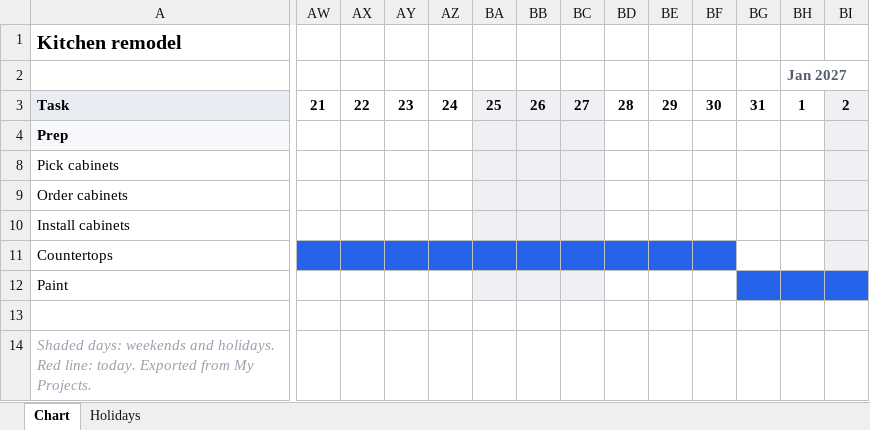
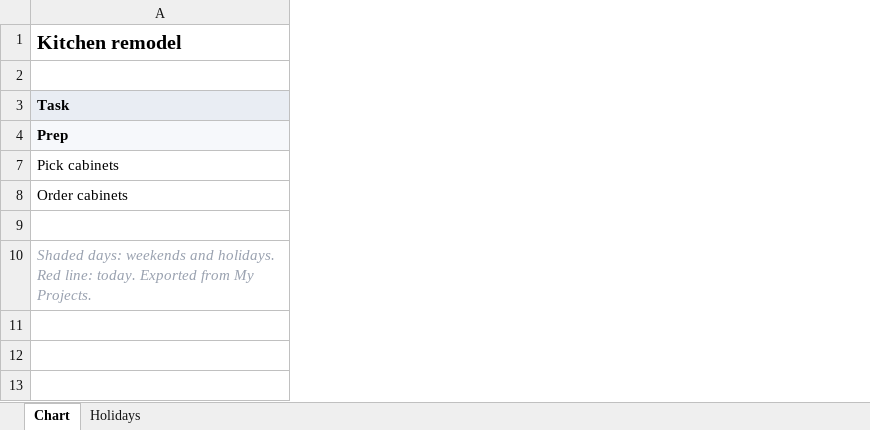
Before and after one commit to musheyev/wordbook, an Excel workbook: design/my-projects/sample-export-kitchen-remodel.xlsx, sheet Chart, drawn as a sheet; only a part is shown, gaps mark what is left out; values as stored, in another font and other column widths than the file's, no borders; 1 other sheet too large or unreadable and not compared; removed rows and columns are numbered as before the commit, all else as after; rows hold the shown columns only; the diff covers the shown part only; the diff names each change by its address in the sheet, - before the commit and + after, or states it on an @@ line.

```diff
--- a/design/my-projects/sample-export-kitchen-remodel.xlsx (sheet Chart)
+++ b/design/my-projects/sample-export-kitchen-remodel.xlsx (sheet Chart)
-column AW, row 3: 21
-column AX, row 3: 22
-column AY, row 3: 23
-column AZ, row 3: 24
-column BA, row 3: 25
-column BB, row 3: 26
-column BC, row 3: 27
-column BD, row 3: 28
-column BE, row 3: 29
-column BF, row 3: 30
-column BG, row 3: 31
-column BH, rows 2-3: Jan 2027 | 1
-column BI, row 3: 2
-row 10: Install cabinets
-row 11: Countertops
-row 12: Paint
```
Also changed, not shown: 8 removed columns, 2 edited cells and cell formats elsewhere in this sheet, hidden cells, 1 other file.
